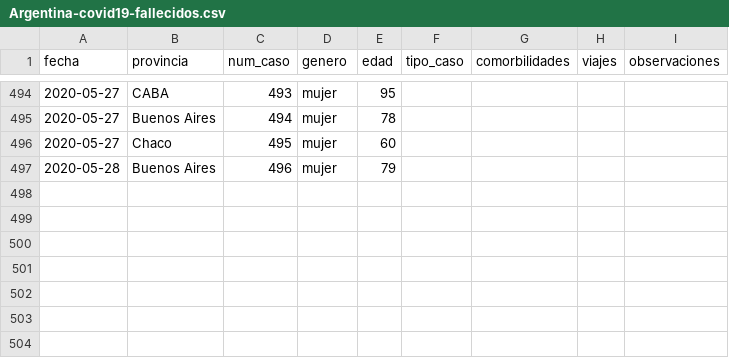
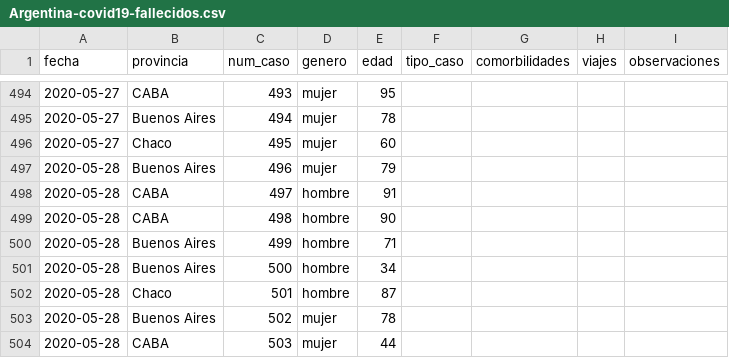
Before and after one commit to lucia15/Database-Covid19-Argentina, a CSV file: Argentina-covid19-fallecidos.csv, drawn as a sheet; only a part is shown, gaps mark what is left out; the diff names each change by its address in the sheet, - before the commit and + after, or states it on an @@ line.

```diff
--- a/Argentina-covid19-fallecidos.csv
+++ b/Argentina-covid19-fallecidos.csv
+row 498: 2020-05-28 | CABA | 497 | hombre | 91
+row 499: 2020-05-28 | CABA | 498 | hombre | 90
+row 500: 2020-05-28 | Buenos Aires | 499 | hombre | 71
+row 501: 2020-05-28 | Buenos Aires | 500 | hombre | 34
+row 502: 2020-05-28 | Chaco | 501 | hombre | 87
+row 503: 2020-05-28 | Buenos Aires | 502 | mujer | 78
+row 504: 2020-05-28 | CABA | 503 | mujer | 44
```
Also changed, not shown: Argentina-covid19-por-provincia.csv, Argentina-covid19.csv.
